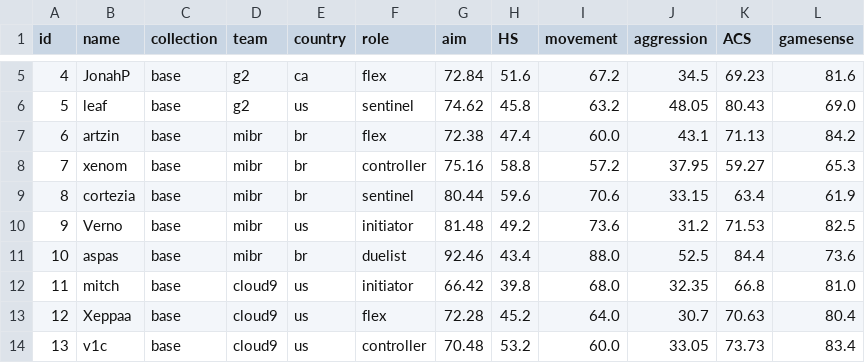
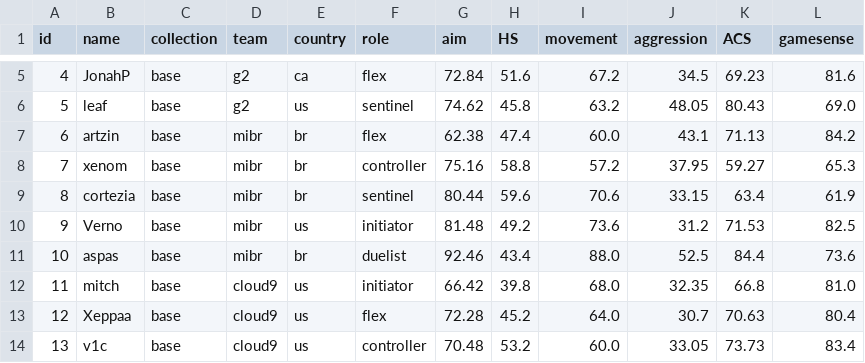
Before and after one commit to levisantosp/sabine, a CSV file: data.csv, drawn as a sheet; only a part is shown, gaps mark what is left out.

Commit message:
updated artzin's stats

```diff
--- a/data.csv
+++ b/data.csv
@@ -6,3 +6,3 @@ id,name,collection,team,country,role,aim,HS,movement,aggression,ACS,gamesense
 5,leaf,base,g2,us,sentinel,74.62,45.8,63.2,48.05,80.43,69.0
-6,artzin,base,mibr,br,flex,72.38,47.4,60.0,43.1,71.13,84.2
+6,artzin,base,mibr,br,flex,62.38,47.4,60.0,43.1,71.13,84.2
 7,xenom,base,mibr,br,controller,75.16,58.8,57.2,37.95,59.27,65.3
```
